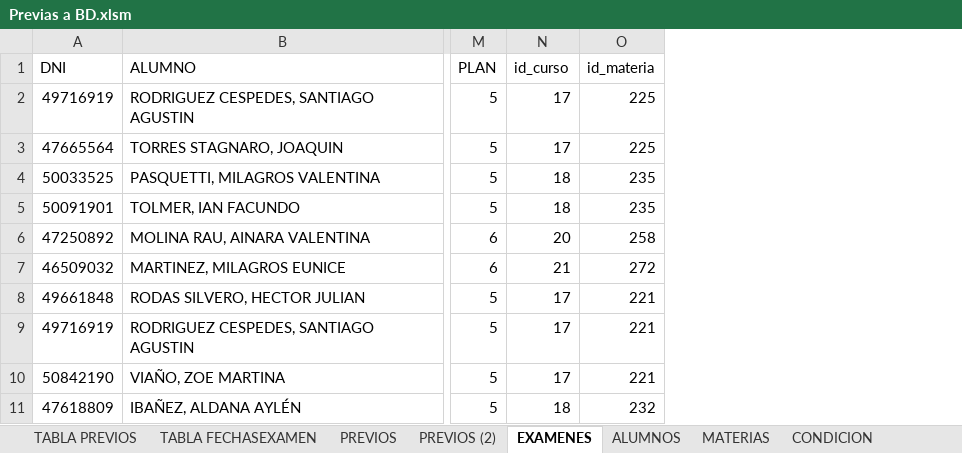
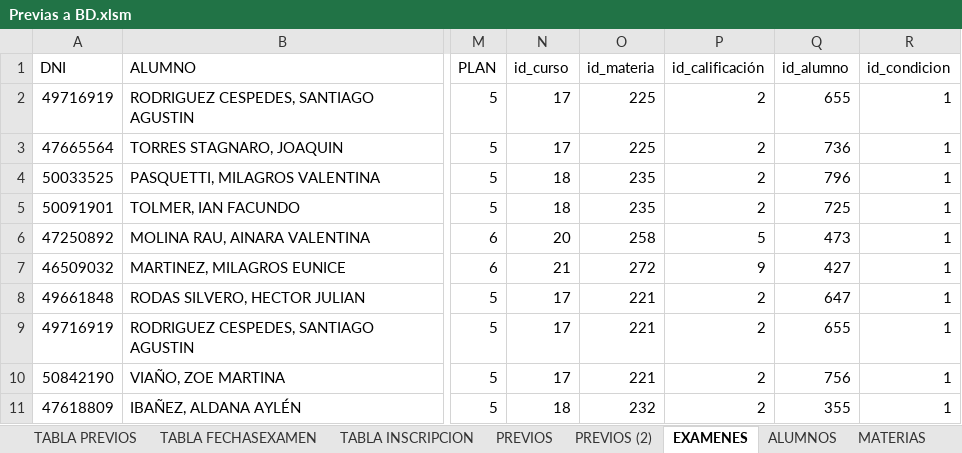
Before and after one commit to kuque84/NSGA---Backend, an Excel workbook: BD/Previas a BD.xlsm, sheet EXAMENES, drawn as a sheet; only a part is shown, gaps mark what is left out; values as stored, in another font and other column widths than the file's, no borders; the diff names each change by its address in the sheet, - before the commit and + after, or states it on an @@ line.

```diff
--- a/BD/Previas a BD.xlsm (sheet EXAMENES)
+++ b/BD/Previas a BD.xlsm (sheet EXAMENES)
+sheet tab: TABLA INSCRIPCION
+column P (id_calificación), rows 2-11: 2 | 2 | 2 | 2 | 5 | 9 | 2 | 2 | 2 | 2
+column Q (id_alumno), rows 2-11: 655 | 736 | 796 | 725 | 473 | 427 | 647 | 655 | 756 | 355
+column R (id_condicion), rows 2-11: all 1
```
Also changed, not shown: sheet TABLA FECHASEXAMEN, sheet TABLA PREVIOS, sheet CONDICION, sheet PREVIOS (2), formulas that keep their value, 3 other files.
